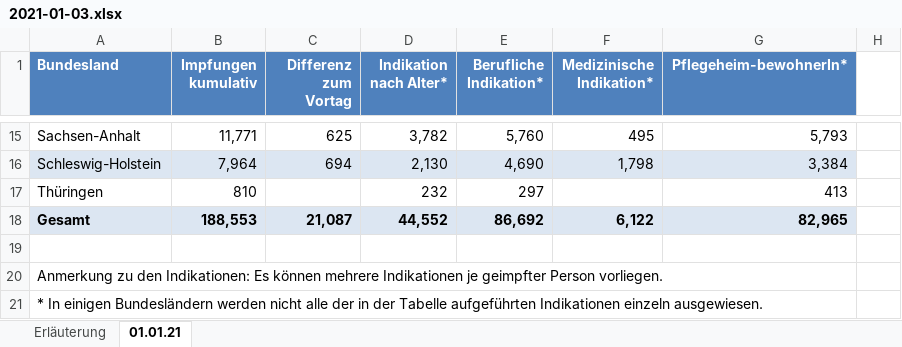
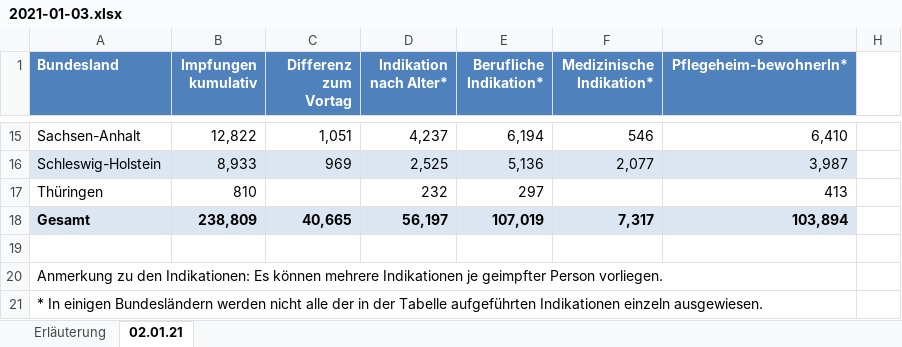
Before and after one commit to wiomoc/geimpft, an Excel workbook: 2021-01-03.xlsx, sheet 02.01.21, drawn as a sheet; only a part is shown, gaps mark what is left out; values as stored, in another font and other column widths than the file's, no borders; the diff covers the shown part only; the diff names each change by its address in the sheet, - before the commit and + after, or states it on an @@ line.

```diff
--- a/2021-01-03.xlsx (sheet 02.01.21)
+++ b/2021-01-03.xlsx (sheet 02.01.21)
-sheet tab: 01.01.21
+sheet tab: 02.01.21
-B15 (Impfungen kumulativ): 11,771
+B15 (Impfungen kumulativ): 12,822
-C15 (Differenz zum Vortag): 625
+C15 (Differenz zum Vortag): 1,051
-D15 (Indikation nach Alter*): 3,782
+D15 (Indikation nach Alter*): 4,237
-E15 (Berufliche Indikation*): 5,760
+E15 (Berufliche Indikation*): 6,194
-F15 (Medizinische Indikation*): 495
+F15 (Medizinische Indikation*): 546
-G15 (Pflegeheim-bewohnerIn*): 5,793
+G15 (Pflegeheim-bewohnerIn*): 6,410
-B16 (Impfungen kumulativ): 7,964
+B16 (Impfungen kumulativ): 8,933
-C16 (Differenz zum Vortag): 694
+C16 (Differenz zum Vortag): 969
-D16 (Indikation nach Alter*): 2,130
+D16 (Indikation nach Alter*): 2,525
-E16 (Berufliche Indikation*): 4,690
+E16 (Berufliche Indikation*): 5,136
-F16 (Medizinische Indikation*): 1,798
+F16 (Medizinische Indikation*): 2,077
-G16 (Pflegeheim-bewohnerIn*): 3,384
+G16 (Pflegeheim-bewohnerIn*): 3,987
-B18 (Impfungen kumulativ): 188,553
+B18 (Impfungen kumulativ): 238,809
-C18 (Differenz zum Vortag): 21,087
+C18 (Differenz zum Vortag): 40,665
-D18 (Indikation nach Alter*): 44,552
+D18 (Indikation nach Alter*): 56,197
-E18 (Berufliche Indikation*): 86,692
+E18 (Berufliche Indikation*): 107,019
-F18 (Medizinische Indikation*): 6,122
+F18 (Medizinische Indikation*): 7,317
-G18 (Pflegeheim-bewohnerIn*): 82,965
+G18 (Pflegeheim-bewohnerIn*): 103,894
```
Also changed, not shown: 61 edited cells elsewhere in this sheet, sheet Erläuterung, 1 other file.
